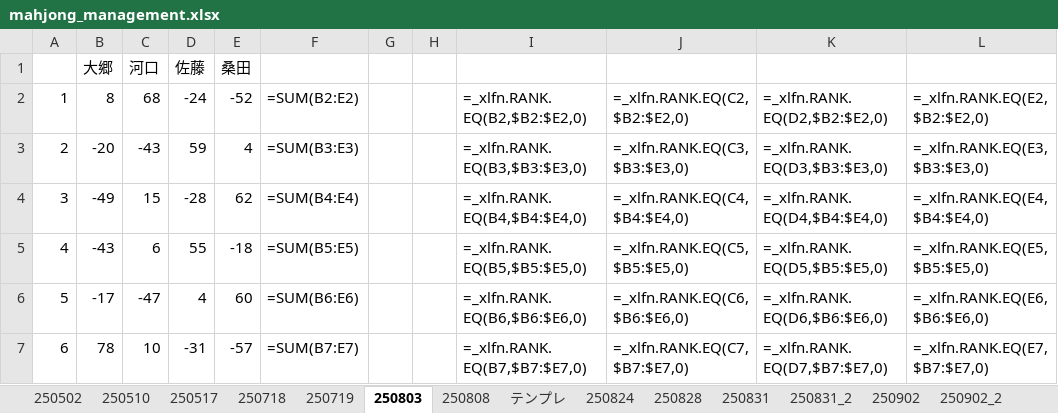
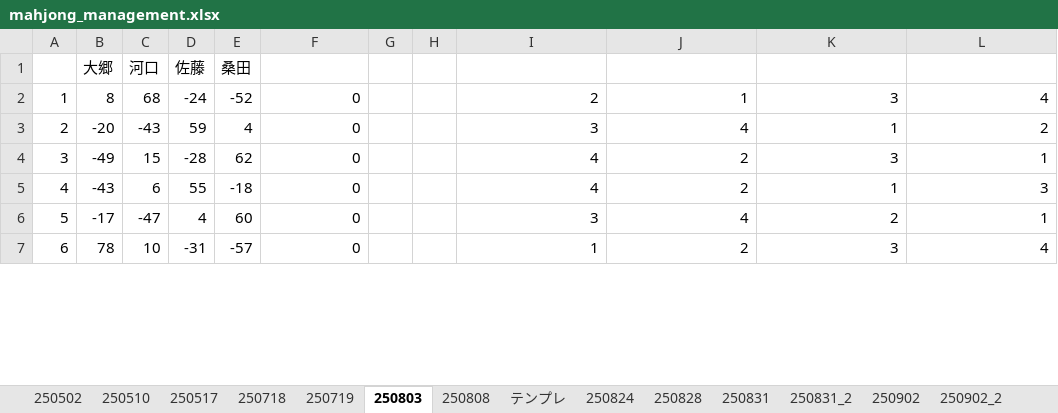
Before and after one commit to ShinjiOhgo/--, an Excel workbook: mahjong_management.xlsx, sheet 250803, drawn as a sheet; only a part is shown; values as stored, in another font and other column widths than the file's, no borders; formulas without a stored value are shown as written; the diff covers the shown part only; the diff names each change by its address in the sheet, - before the commit and + after, or states it on an @@ line.

```diff
--- a/mahjong_management.xlsx (sheet 250803)
+++ b/mahjong_management.xlsx (sheet 250803)
-F2: =SUM(B2:E2)
+F2: 0
-I2: =_xlfn.RANK.EQ(B2,$B2:$E2,0)
+I2: 2
-J2: =_xlfn.RANK.EQ(C2,$B2:$E2,0)
+J2: 1
-K2: =_xlfn.RANK.EQ(D2,$B2:$E2,0)
+K2: 3
-L2: =_xlfn.RANK.EQ(E2,$B2:$E2,0)
+L2: 4
-F3: =SUM(B3:E3)
+F3: 0
-I3: =_xlfn.RANK.EQ(B3,$B3:$E3,0)
+I3: 3
-J3: =_xlfn.RANK.EQ(C3,$B3:$E3,0)
+J3: 4
-K3: =_xlfn.RANK.EQ(D3,$B3:$E3,0)
+K3: 1
-L3: =_xlfn.RANK.EQ(E3,$B3:$E3,0)
+L3: 2
-F4: =SUM(B4:E4)
+F4: 0
-I4: =_xlfn.RANK.EQ(B4,$B4:$E4,0)
+I4: 4
-J4: =_xlfn.RANK.EQ(C4,$B4:$E4,0)
+J4: 2
-K4: =_xlfn.RANK.EQ(D4,$B4:$E4,0)
+K4: 3
-L4: =_xlfn.RANK.EQ(E4,$B4:$E4,0)
+L4: 1
-F5: =SUM(B5:E5)
+F5: 0
-I5: =_xlfn.RANK.EQ(B5,$B5:$E5,0)
+I5: 4
-J5: =_xlfn.RANK.EQ(C5,$B5:$E5,0)
+J5: 2
-K5: =_xlfn.RANK.EQ(D5,$B5:$E5,0)
+K5: 1
-L5: =_xlfn.RANK.EQ(E5,$B5:$E5,0)
+L5: 3
-F6: =SUM(B6:E6)
+F6: 0
-I6: =_xlfn.RANK.EQ(B6,$B6:$E6,0)
+I6: 3
-J6: =_xlfn.RANK.EQ(C6,$B6:$E6,0)
+J6: 4
-K6: =_xlfn.RANK.EQ(D6,$B6:$E6,0)
+K6: 2
-L6: =_xlfn.RANK.EQ(E6,$B6:$E6,0)
+L6: 1
-F7: =SUM(B7:E7)
+F7: 0
-I7: =_xlfn.RANK.EQ(B7,$B7:$E7,0)
+I7: 1
-J7: =_xlfn.RANK.EQ(C7,$B7:$E7,0)
+J7: 2
-K7: =_xlfn.RANK.EQ(D7,$B7:$E7,0)
+K7: 3
-L7: =_xlfn.RANK.EQ(E7,$B7:$E7,0)
+L7: 4
```
Also changed, not shown: 79 edited cells elsewhere in this sheet, sheet 250718, sheet 250719, sheet 250517, sheet 250510, sheet 250808, other sheet tabs, 2 other files.
